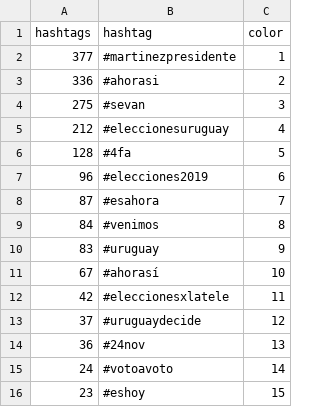
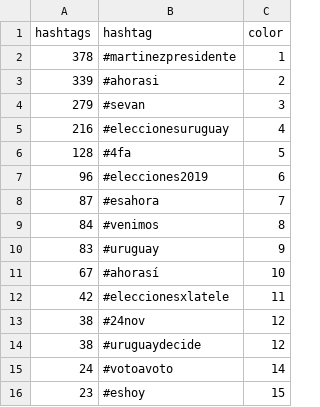
Before and after one commit to verdierdiego/analisis-sentimientos, a CSV file: balotaje/Actualizacion_Graficos/hashtags_balotaje.csv, drawn as a sheet.

```diff
--- a/balotaje/Actualizacion_Graficos/hashtags_balotaje.csv
+++ b/balotaje/Actualizacion_Graficos/hashtags_balotaje.csv
@@ -1,6 +1,6 @@
 hashtags,hashtag,color
-377,#martinezpresidente,1
-336,#ahorasi,2
-275,#sevan,3
-212,#eleccionesuruguay,4
+378,#martinezpresidente,1
+339,#ahorasi,2
+279,#sevan,3
+216,#eleccionesuruguay,4
 128,#4fa,5
@@ -12,4 +12,4 @@ hashtags,hashtag,color
 42,#eleccionesxlatele,11
-37,#uruguaydecide,12
-36,#24nov,13
+38,#24nov,12
+38,#uruguaydecide,12
 24,#votoavoto,14
```
Also changed, not shown: balotaje/Actualizacion_Graficos/PRUEBA1.CSV, balotaje/Actualizacion_Graficos/hora_balotaje.csv, 8 other files.
